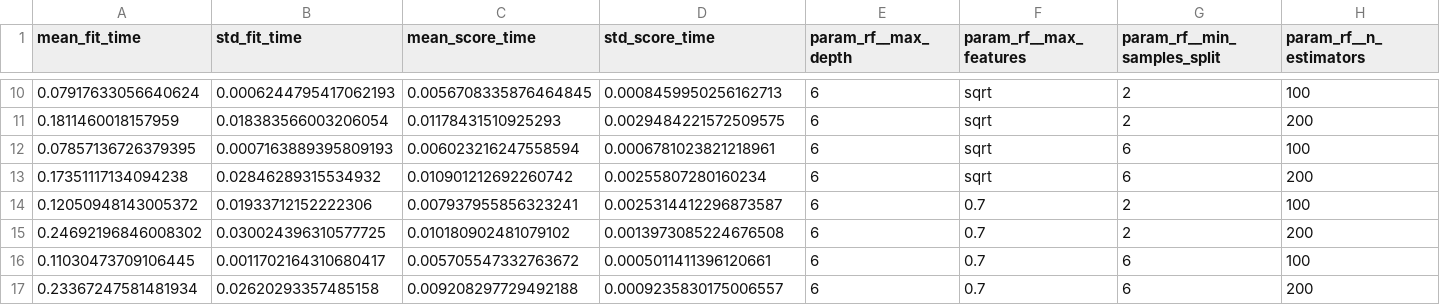
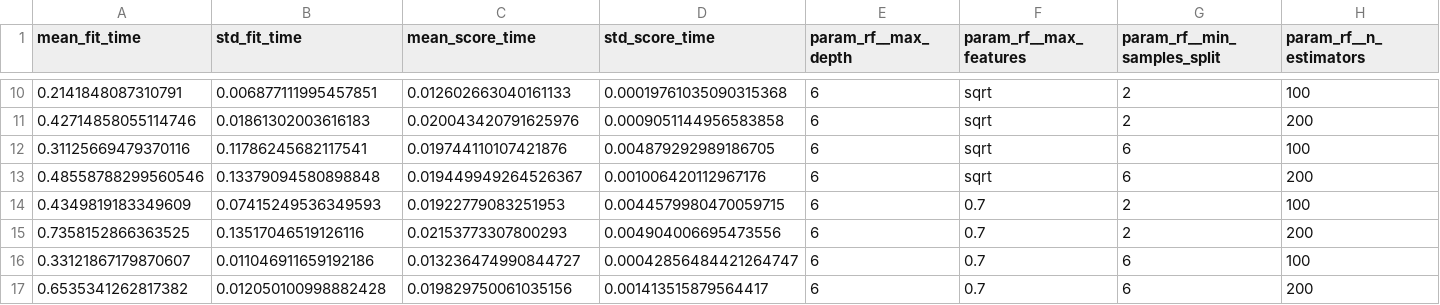
Before and after one commit to Gsmtz29/actividad-4-ensambles, a CSV file: resultados/busqueda_cv.csv, drawn as a sheet; only a part is shown, gaps mark what is left out; the diff covers the shown part only; the diff names each change by its address in the sheet, - before the commit and + after, or states it on an @@ line.

```diff
--- a/resultados/busqueda_cv.csv
+++ b/resultados/busqueda_cv.csv
-A10 (mean_fit_time): 0.07917633056640624
+A10 (mean_fit_time): 0.2141848087310791
-B10 (std_fit_time): 0.0006244795417062193
+B10 (std_fit_time): 0.006877111995457851
-C10 (mean_score_time): 0.0056708335876464845
+C10 (mean_score_time): 0.012602663040161133
-D10 (std_score_time): 0.0008459950256162713
+D10 (std_score_time): 0.00019761035090315368
-A11 (mean_fit_time): 0.1811460018157959
+A11 (mean_fit_time): 0.42714858055114746
-B11 (std_fit_time): 0.018383566003206054
+B11 (std_fit_time): 0.01861302003616183
-C11 (mean_score_time): 0.01178431510925293
+C11 (mean_score_time): 0.020043420791625976
-D11 (std_score_time): 0.0029484221572509575
+D11 (std_score_time): 0.0009051144956583858
-A12 (mean_fit_time): 0.07857136726379395
+A12 (mean_fit_time): 0.31125669479370116
-B12 (std_fit_time): 0.0007163889395809193
+B12 (std_fit_time): 0.11786245682117541
-C12 (mean_score_time): 0.006023216247558594
+C12 (mean_score_time): 0.019744110107421876
-D12 (std_score_time): 0.0006781023821218961
+D12 (std_score_time): 0.004879292989186705
-A13 (mean_fit_time): 0.17351117134094238
+A13 (mean_fit_time): 0.48558788299560546
-B13 (std_fit_time): 0.02846289315534932
+B13 (std_fit_time): 0.13379094580898848
-C13 (mean_score_time): 0.010901212692260742
+C13 (mean_score_time): 0.019449949264526367
-D13 (std_score_time): 0.00255807280160234
+D13 (std_score_time): 0.001006420112967176
-A14 (mean_fit_time): 0.12050948143005372
+A14 (mean_fit_time): 0.4349819183349609
-B14 (std_fit_time): 0.01933712152222306
+B14 (std_fit_time): 0.07415249536349593
-C14 (mean_score_time): 0.007937955856323241
+C14 (mean_score_time): 0.01922779083251953
-D14 (std_score_time): 0.0025314412296873587
+D14 (std_score_time): 0.0044579980470059715
-A15 (mean_fit_time): 0.24692196846008302
+A15 (mean_fit_time): 0.7358152866363525
-B15 (std_fit_time): 0.030024396310577725
+B15 (std_fit_time): 0.13517046519126116
-C15 (mean_score_time): 0.010180902481079102
+C15 (mean_score_time): 0.02153773307800293
-D15 (std_score_time): 0.0013973085224676508
+D15 (std_score_time): 0.004904006695473556
-A16 (mean_fit_time): 0.11030473709106445
+A16 (mean_fit_time): 0.33121867179870607
-B16 (std_fit_time): 0.0011702164310680417
+B16 (std_fit_time): 0.011046911659192186
-C16 (mean_score_time): 0.005705547332763672
+C16 (mean_score_time): 0.013236474990844727
-D16 (std_score_time): 0.0005011411396120661
+D16 (std_score_time): 0.00042856484421264747
-A17 (mean_fit_time): 0.23367247581481934
+A17 (mean_fit_time): 0.6535341262817382
-B17 (std_fit_time): 0.02620293357485158
+B17 (std_fit_time): 0.012050100998882428
-C17 (mean_score_time): 0.009208297729492188
+C17 (mean_score_time): 0.019829750061035156
-D17 (std_score_time): 0.0009235830175006557
+D17 (std_score_time): 0.001413515879564417
```
Also changed, not shown: 32 edited cells elsewhere in this file, resultados/comparacion.csv, resultados/dataset_original_sklearn.csv, 6 other files.
